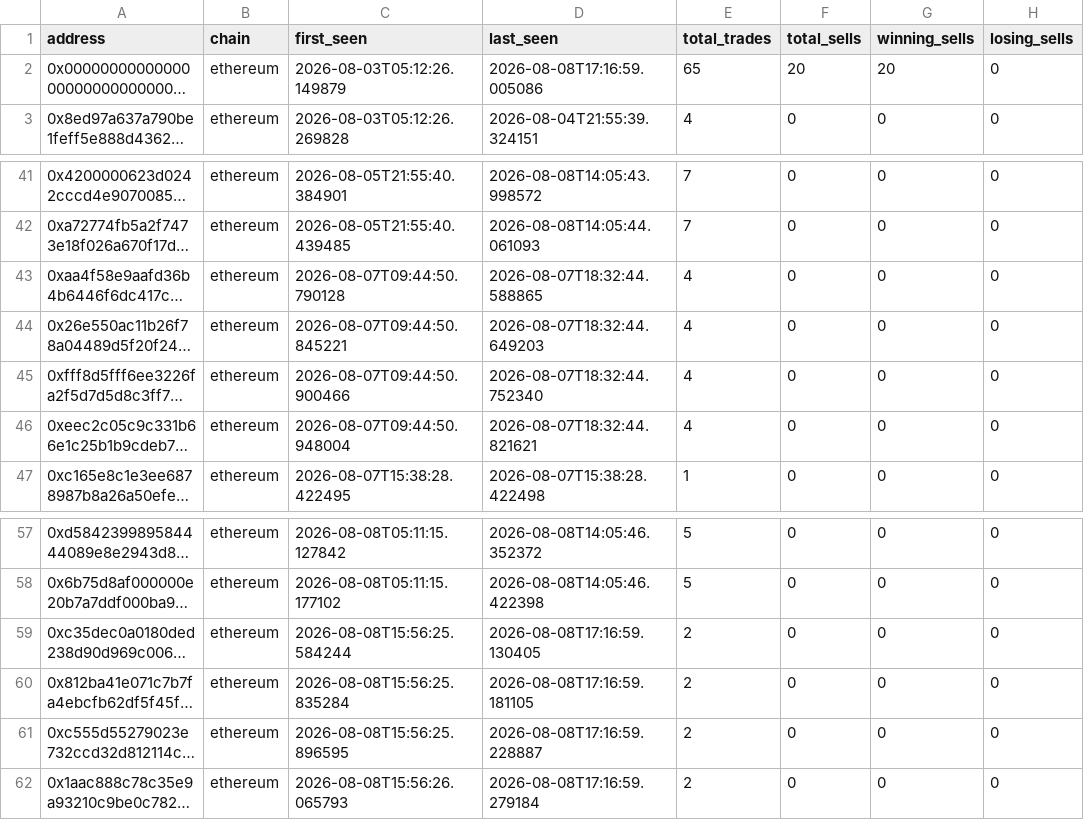
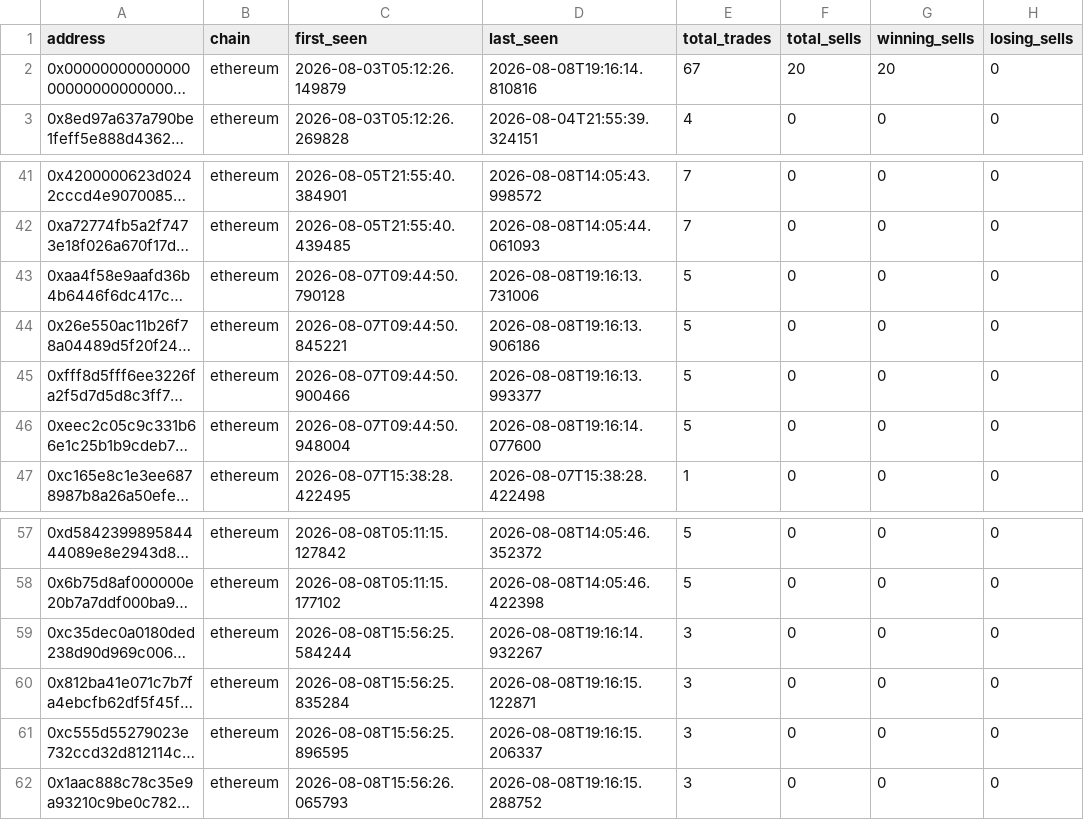
Before and after one commit to khosroabadi-m/Smart-Whale-Tracker, a CSV file: data/wallets.csv, drawn as a sheet; only a part is shown, gaps mark what is left out; long unchanged cells end in …; the diff names each change by its address in the sheet, - before the commit and + after, or states it on an @@ line.

```diff
--- a/data/wallets.csv
+++ b/data/wallets.csv
-D2 (last_seen): 2026-08-08T17:16:59.005086
+D2 (last_seen): 2026-08-08T19:16:14.810816
-E2 (total_trades): 65
+E2 (total_trades): 67
-D43 (last_seen): 2026-08-07T18:32:44.588865
+D43 (last_seen): 2026-08-08T19:16:13.731006
-E43:E46 (total_trades): 4
+E43:E46 (total_trades): 5
-D44 (last_seen): 2026-08-07T18:32:44.649203
+D44 (last_seen): 2026-08-08T19:16:13.906186
-D45 (last_seen): 2026-08-07T18:32:44.752340
+D45 (last_seen): 2026-08-08T19:16:13.993377
-D46 (last_seen): 2026-08-07T18:32:44.821621
+D46 (last_seen): 2026-08-08T19:16:14.077600
-D59 (last_seen): 2026-08-08T17:16:59.130405
+D59 (last_seen): 2026-08-08T19:16:14.932267
-E59:E62 (total_trades): 2
+E59:E62 (total_trades): 3
-D60 (last_seen): 2026-08-08T17:16:59.181105
+D60 (last_seen): 2026-08-08T19:16:15.122871
-D61 (last_seen): 2026-08-08T17:16:59.228887
+D61 (last_seen): 2026-08-08T19:16:15.206337
-D62 (last_seen): 2026-08-08T17:16:59.279184
+D62 (last_seen): 2026-08-08T19:16:15.288752
```
Also changed, not shown: data/trades.csv.
